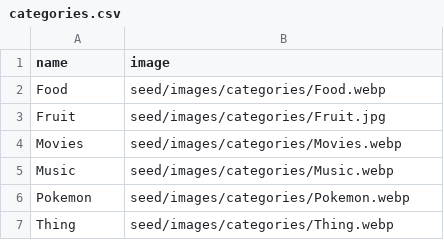
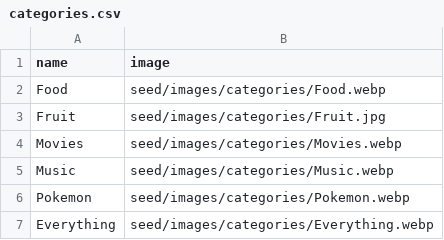
Before and after one commit to Anti-Alias/thing_ranker, a CSV file: api/seed/categories.csv, drawn as a sheet.

```diff
--- a/api/seed/categories.csv
+++ b/api/seed/categories.csv
@@ -6,2 +6,2 @@ Music,seed/images/categories/Music.webp
 Pokemon,seed/images/categories/Pokemon.webp
-Thing,seed/images/categories/Thing.webp
+Everything,seed/images/categories/Everything.webp
```
Also changed, not shown: api/seed/ranks.csv, 1 other file.
